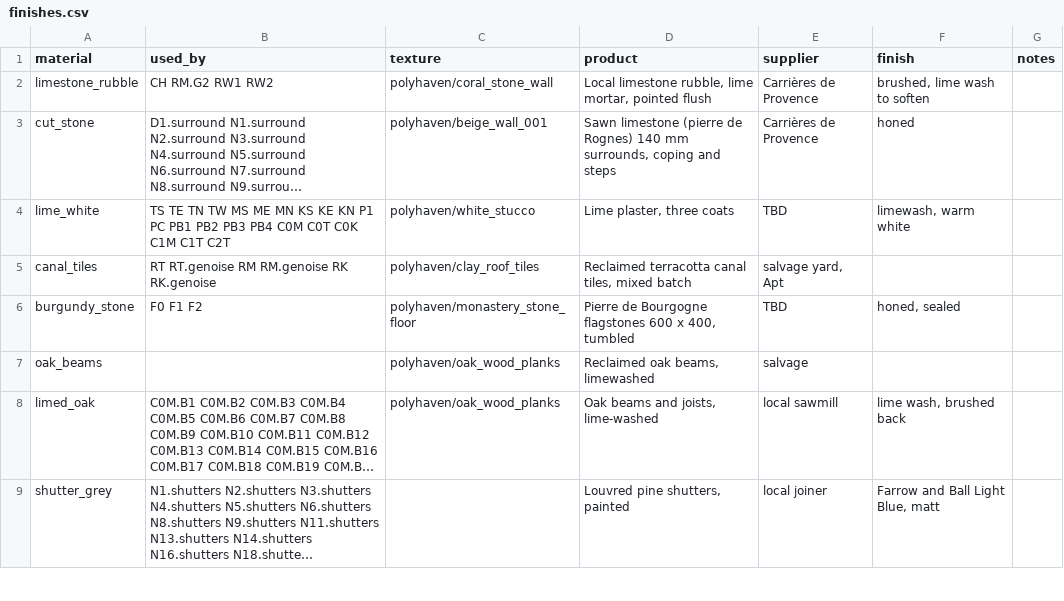
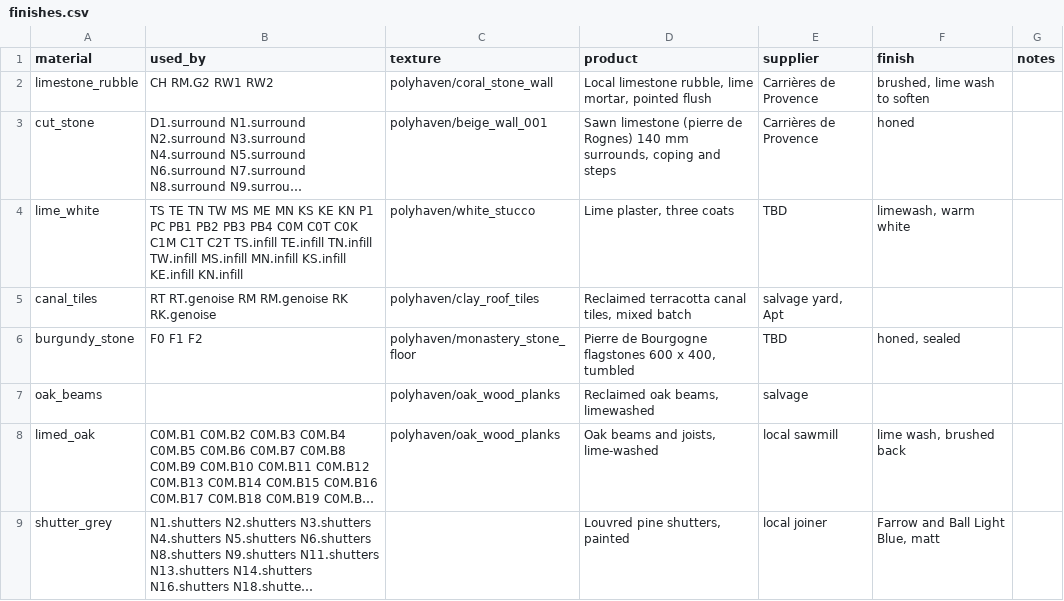
Before and after one commit to maccman/homespec, a CSV file: projects/bastide_montfuron/deliverables/schedules/finishes.csv, drawn as a sheet; only a part is shown; long unchanged cells end in …; the diff names each change by its address in the sheet, - before the commit and + after, or states it on an @@ line.

Commit message:
Add wall-to-roof infill for lifted génoise roofs (#3)
* feat: add wall-to-roof infill

* docs: add wall infill comparison renders

```diff
--- a/projects/bastide_montfuron/deliverables/schedules/finishes.csv
+++ b/projects/bastide_montfuron/deliverables/schedules/finishes.csv
-B4 (used_by): …C1T C2T
+B4 (used_by): …C1T C2T TS.infill TE.infill TN.infill TW.infill MS.infill MN.infill KS.infill KE.infill KN.infill
```
Also changed, not shown: 34 other files.
